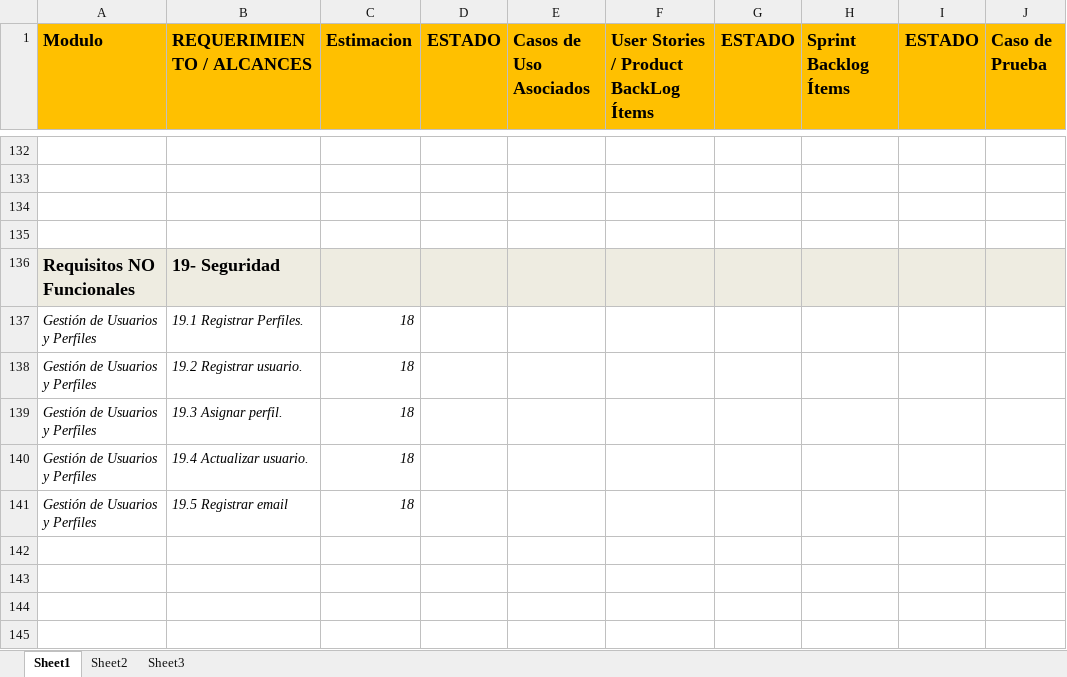
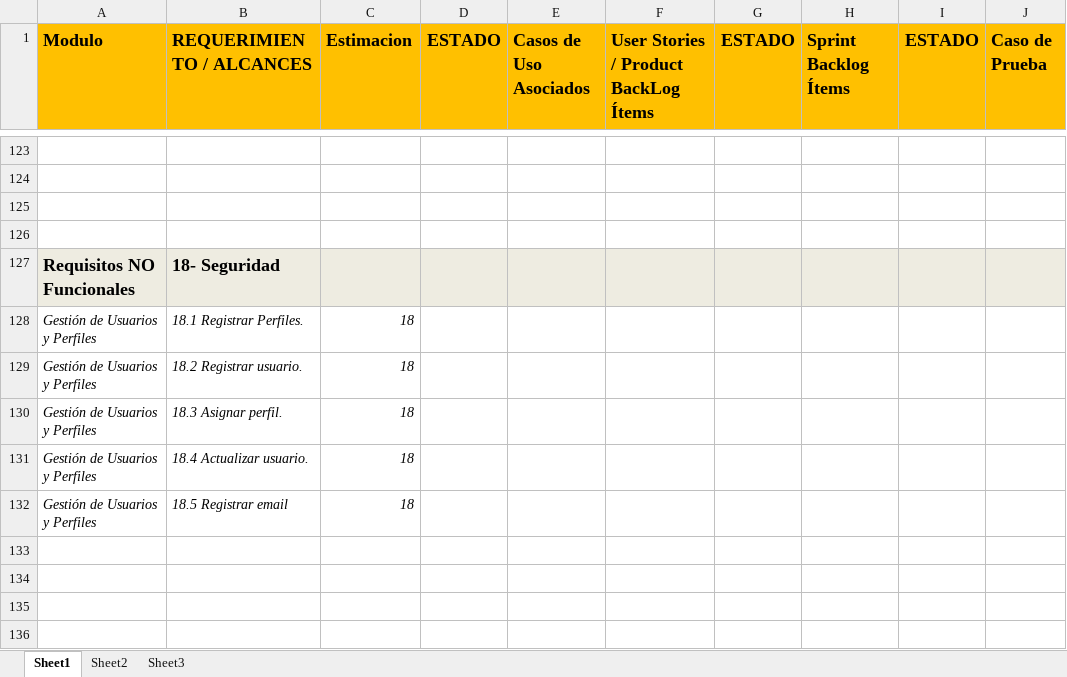
Before and after one commit to martinherr3/blpm, an Excel workbook: Docs/04-Requerimientos/Proyecto_Final_Status.xlsx, sheet Sheet1, drawn as a sheet; only a part is shown, gaps mark what is left out; values as stored, in another font and other column widths than the file's, no borders; conditional formats not drawn; addresses are those after the commit; the diff covers the shown part only; the diff names each change by its address in the sheet, - before the commit and + after, or states it on an @@ line.

Commit message:
Se eliminaron los alcances conscernientes a los preceptores a nivel de reportes estratégicos

```diff
--- a/Docs/04-Requerimientos/Proyecto_Final_Status.xlsx (sheet Sheet1)
+++ b/Docs/04-Requerimientos/Proyecto_Final_Status.xlsx (sheet Sheet1)
-B127 (REQUERIMIENTO / ALCANCES): 19- Seguridad
+B127 (REQUERIMIENTO / ALCANCES): 18- Seguridad
-B128 (REQUERIMIENTO / ALCANCES): 19.1 Registrar Perfiles.
+B128 (REQUERIMIENTO / ALCANCES): 18.1 Registrar Perfiles.
-B129 (REQUERIMIENTO / ALCANCES): 19.2 Registrar usuario.
+B129 (REQUERIMIENTO / ALCANCES): 18.2 Registrar usuario.
-B130 (REQUERIMIENTO / ALCANCES): 19.3 Asignar perfil.
+B130 (REQUERIMIENTO / ALCANCES): 18.3 Asignar perfil.
-B131 (REQUERIMIENTO / ALCANCES): 19.4 Actualizar usuario.
+B131 (REQUERIMIENTO / ALCANCES): 18.4 Actualizar usuario.
-B132 (REQUERIMIENTO / ALCANCES): 19.5 Registrar email
+B132 (REQUERIMIENTO / ALCANCES): 18.5 Registrar email
```
Also changed, not shown: 10 added rows, 19 removed rows and 34 edited cells elsewhere in this sheet.
